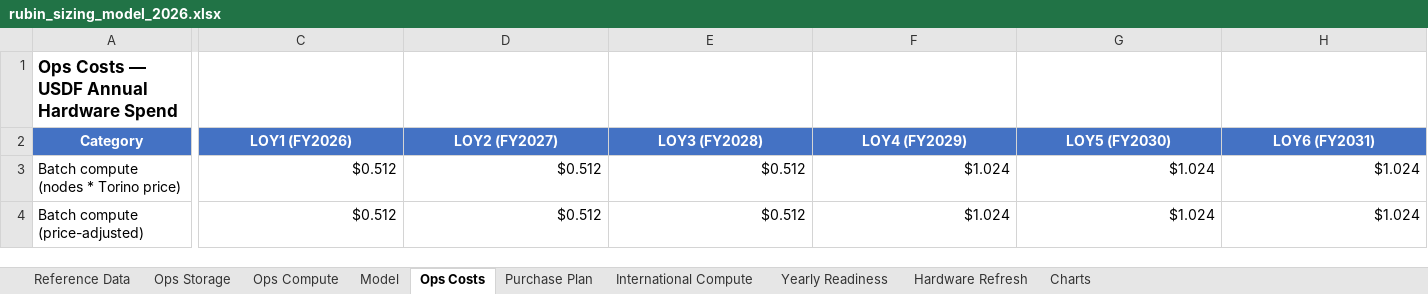
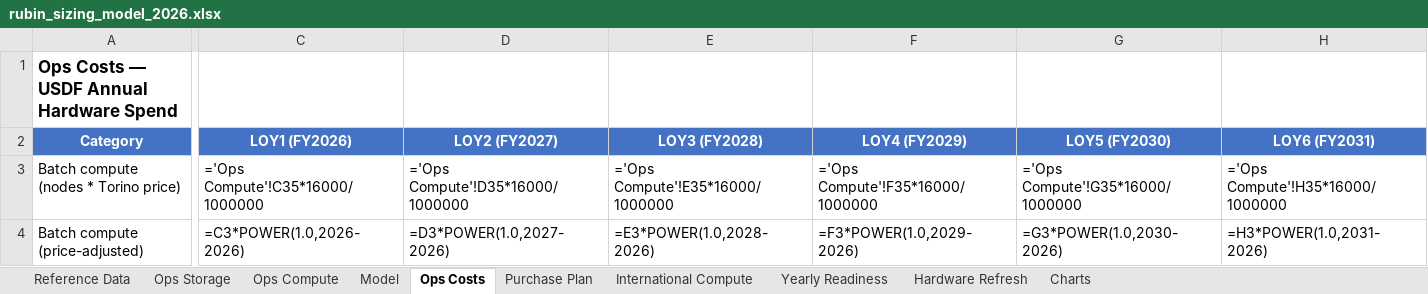
Before and after one commit to lsst/rubin-sizing-model, an Excel workbook: rubin_sizing_model_2026.xlsx, sheet Ops Costs, drawn as a sheet; only a part is shown, gaps mark what is left out; values as stored, in another font and other column widths than the file's, no borders; formulas without a stored value are shown as written; the diff covers the shown part only; the diff names each change by its address in the sheet, - before the commit and + after, or states it on an @@ line.

```diff
--- a/rubin_sizing_model_2026.xlsx (sheet Ops Costs)
+++ b/rubin_sizing_model_2026.xlsx (sheet Ops Costs)
-C3 (LOY1 (FY2026)): $0.512
+C3 (LOY1 (FY2026)): ='Ops Compute'!C35*16000/1000000
-D3 (LOY2 (FY2027)): $0.512
+D3 (LOY2 (FY2027)): ='Ops Compute'!D35*16000/1000000
-E3 (LOY3 (FY2028)): $0.512
+E3 (LOY3 (FY2028)): ='Ops Compute'!E35*16000/1000000
-F3 (LOY4 (FY2029)): $1.024
+F3 (LOY4 (FY2029)): ='Ops Compute'!F35*16000/1000000
-G3 (LOY5 (FY2030)): $1.024
+G3 (LOY5 (FY2030)): ='Ops Compute'!G35*16000/1000000
-H3 (LOY6 (FY2031)): $1.024
+H3 (LOY6 (FY2031)): ='Ops Compute'!H35*16000/1000000
-C4 (LOY1 (FY2026)): $0.512
+C4 (LOY1 (FY2026)): =C3*POWER(1.0,2026-2026)
-D4 (LOY2 (FY2027)): $0.512
+D4 (LOY2 (FY2027)): =D3*POWER(1.0,2027-2026)
-E4 (LOY3 (FY2028)): $0.512
+E4 (LOY3 (FY2028)): =E3*POWER(1.0,2028-2026)
-F4 (LOY4 (FY2029)): $1.024
+F4 (LOY4 (FY2029)): =F3*POWER(1.0,2029-2026)
-G4 (LOY5 (FY2030)): $1.024
+G4 (LOY5 (FY2030)): =G3*POWER(1.0,2030-2026)
-H4 (LOY6 (FY2031)): $1.024
+H4 (LOY6 (FY2031)): =H3*POWER(1.0,2031-2026)
```
Also changed, not shown: 176 edited cells elsewhere in this sheet, sheet Ops Compute, sheet Charts, sheet International Compute, sheet Ops Storage, sheet Purchase Plan, sheet Hardware Refresh, 3 more sheets, charts or pictures, 7 other files.
